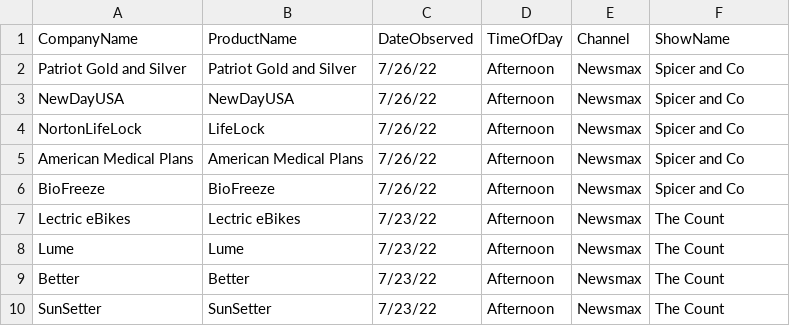
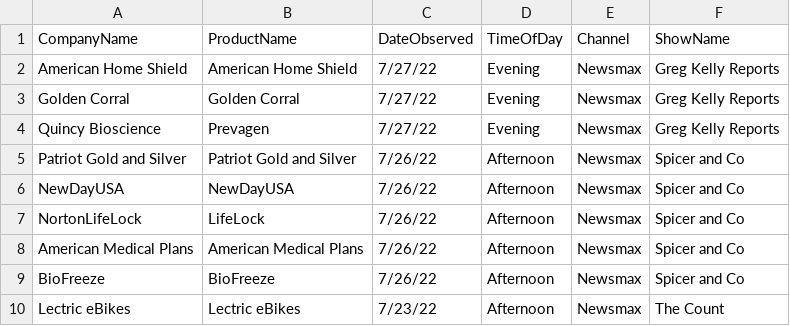
Before and after one commit to whoadvertiseson/whoadvertiseson, a CSV file: Newsmax/Newsmax_ObservedAdvertisements.csv, drawn as a sheet; only a part is shown; the shorter side is filled out with more unchanged rows.

```diff
--- a/Newsmax/Newsmax_ObservedAdvertisements.csv
+++ b/Newsmax/Newsmax_ObservedAdvertisements.csv
@@ -1,2 +1,5 @@
 CompanyName,ProductName,DateObserved,TimeOfDay,Channel,ShowName
+American Home Shield,American Home Shield,7/27/22,Evening,Newsmax,Greg Kelly Reports
+Golden Corral,Golden Corral,7/27/22,Evening,Newsmax,Greg Kelly Reports
+Quincy Bioscience,Prevagen,7/27/22,Evening,Newsmax,Greg Kelly Reports
 Patriot Gold and Silver,Patriot Gold and Silver,7/26/22,Afternoon,Newsmax,Spicer and Co
```
Also changed, not shown: Newsmax/Newsmax_RecentTopAdvertisers.csv, 1 other file.
